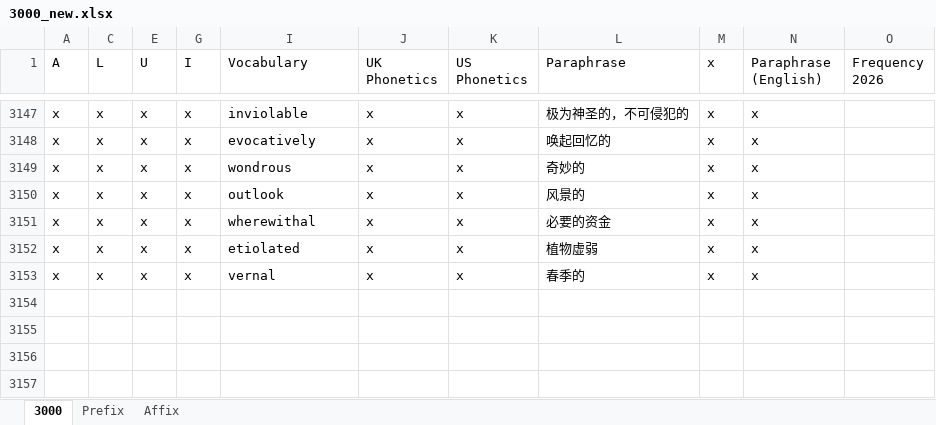
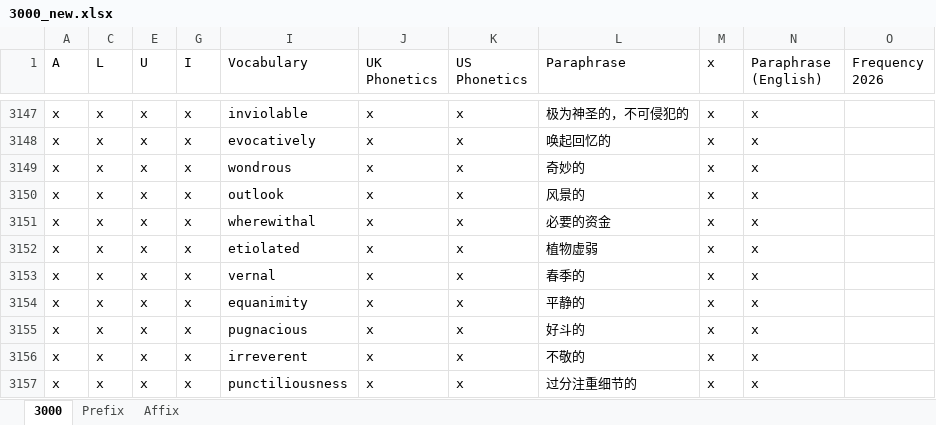
Before and after one commit to KraLurmumcoelcarix-173/3000, an Excel workbook: 3000_new.xlsx, sheet 3000, drawn as a sheet; only a part is shown, gaps mark what is left out; values as stored, in another font and other column widths than the file's, no cell formats; the diff names each change by its address in the sheet, - before the commit and + after, or states it on an @@ line.

```diff
--- a/3000_new.xlsx (sheet 3000)
+++ b/3000_new.xlsx (sheet 3000)
+row 3154: x | x | x | x | equanimity | x | x | 平静的 | x | x
+row 3155: x | x | x | x | pugnacious | x | x | 好斗的 | x | x
+row 3156: x | x | x | x | irreverent | x | x | 不敬的 | x | x
+row 3157: x | x | x | x | punctiliousness | x | x | 过分注重细节的 | x | x
```
Also changed, not shown: cell formats, hidden cells, 6 XUAN 2.xlsx, GRE词根记忆表.xlsx, 3 other files.
